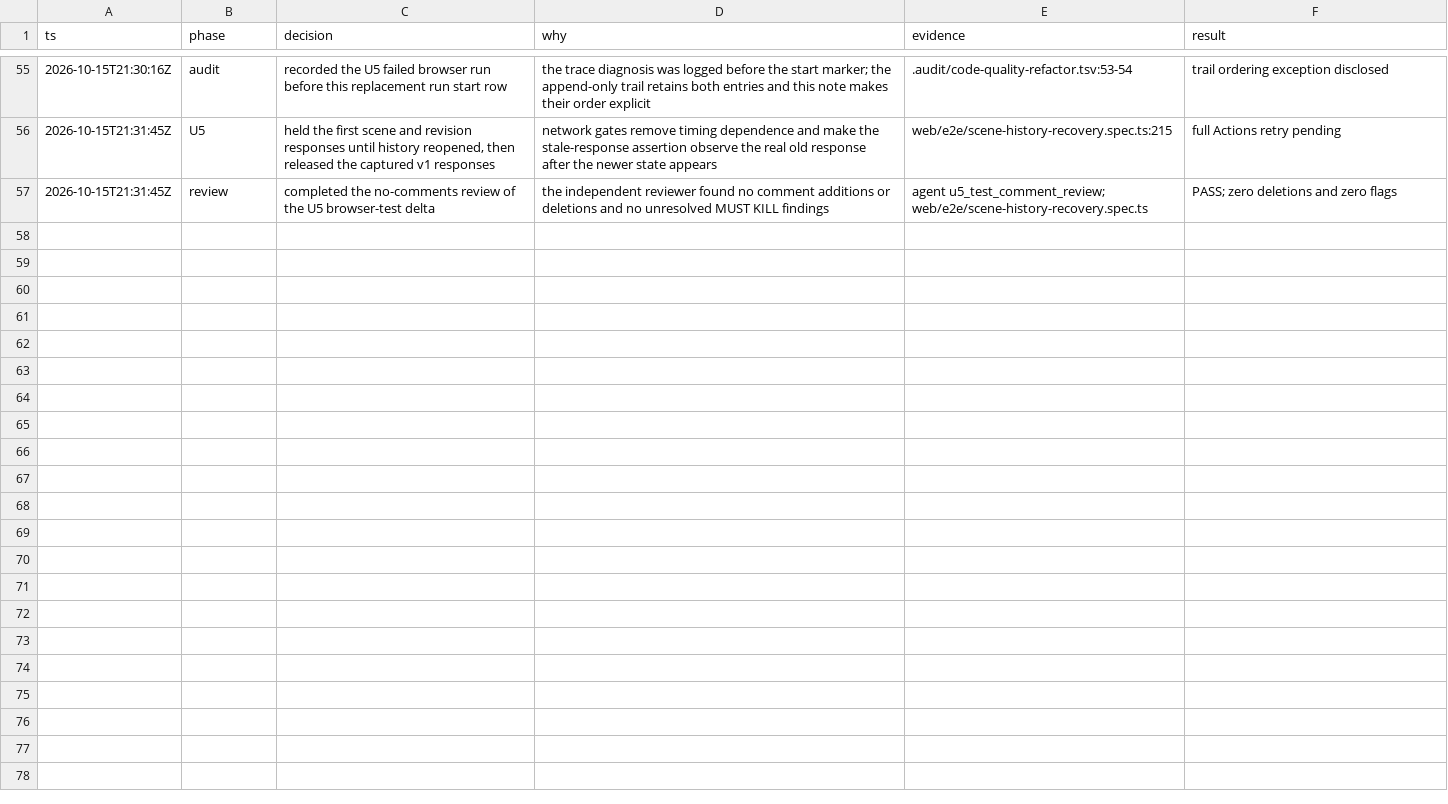
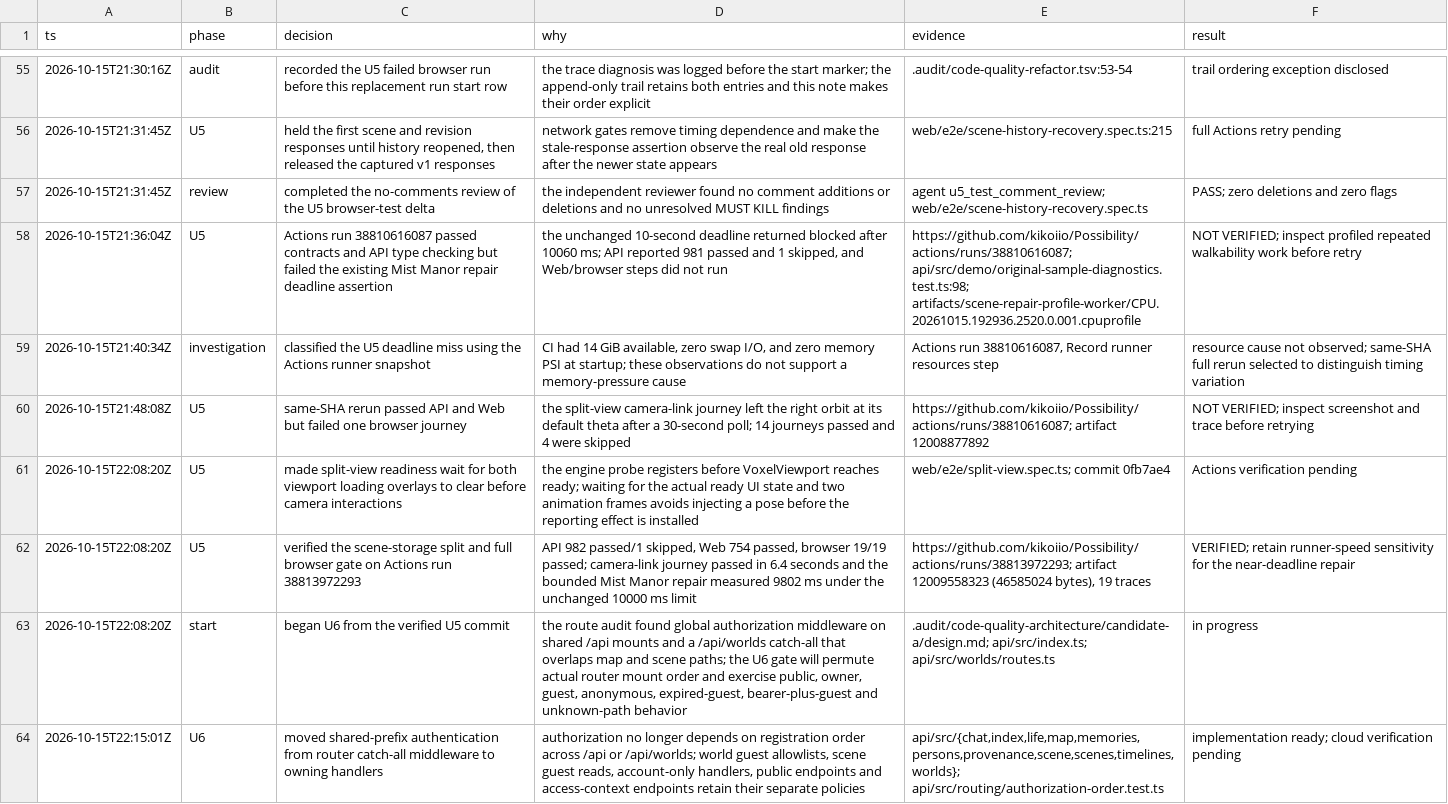
Before and after one commit to kikoiio/Possibility, a TSV file: .audit/code-quality-refactor.tsv, drawn as a sheet; only a part is shown, gaps mark what is left out; the diff names each change by its address in the sheet, - before the commit and + after, or states it on an @@ line.

Commit message:
refactor: scope API auth to owning routes

```diff
--- a/.audit/code-quality-refactor.tsv
+++ b/.audit/code-quality-refactor.tsv
+row 58: 2026-10-15T21:36:04Z | U5 | Actions run 38810616087 passed contracts and API type checking but failed the existing Mist Manor repair deadline assertion | the unchanged 10-second deadline returned blocked after 10060 ms; API reported 981 passed and 1 skipped, and Web/browser steps did not run | https://github.com/kikoiio/Possibility/actions/runs/38810616087; api/src/demo/original-sample-diagnostics.test.ts:98; artifacts/scene-repair-profile-worker/CPU.20261015.192936.2520.0.001.cpuprofile | NOT VERIFIED; inspect profiled repeated walkability work before retry
+row 59: 2026-10-15T21:40:34Z | investigation | classified the U5 deadline miss using the Actions runner snapshot | CI had 14 GiB available, zero swap I/O, and zero memory PSI at startup; these observations do not support a memory-pressure cause | Actions run 38810616087, Record runner resources step | resource cause not observed; same-SHA full rerun selected to distinguish timing variation
+row 60: 2026-10-15T21:48:08Z | U5 | same-SHA rerun passed API and Web but failed one browser journey | the split-view camera-link journey left the right orbit at its default theta after a 30-second poll; 14 journeys passed and 4 were skipped | https://github.com/kikoiio/Possibility/actions/runs/38810616087; artifact 12008877892 | NOT VERIFIED; inspect screenshot and trace before retrying
+row 61: 2026-10-15T22:08:20Z | U5 | made split-view readiness wait for both viewport loading overlays to clear before camera interactions | the engine probe registers before VoxelViewport reaches ready; waiting for the actual ready UI state and two animation frames avoids injecting a pose before the reporting effect is installed | web/e2e/split-view.spec.ts; commit 0fb7ae4 | Actions verification pending
+row 62: 2026-10-15T22:08:20Z | U5 | verified the scene-storage split and full browser gate on Actions run 38813972293 | API 982 passed/1 skipped, Web 754 passed, browser 19/19 passed; camera-link journey passed in 6.4 seconds and the bounded Mist Manor repair measured 9802 ms under the unchanged 10000 ms limit | https://github.com/kikoiio/Possibility/actions/runs/38813972293; artifact 12009558323 (46585024 bytes), 19 traces | VERIFIED; retain runner-speed sensitivity for the near-deadline repair
+row 63: 2026-10-15T22:08:20Z | start | began U6 from the verified U5 commit | the route audit found global authorization middleware on shared /api mounts and a /api/worlds catch-all that overlaps map and scene paths; the U6 gate will permute actual router mount order and exercise public, owner, guest, anonymous, expired-guest, bearer-plus-guest and unknown-path behavior | .audit/code-quality-architecture/candidate-a/design.md; api/src/index.ts; api/src/worlds/routes.ts | in progress
+row 64: 2026-10-15T22:15:01Z | U6 | moved shared-prefix authentication from router catch-all middleware to owning handlers | authorization no longer depends on registration order across /api or /api/worlds; world guest allowlists, scene guest reads, account-only handlers, public endpoints and access-context endpoints retain their separate policies | api/src/{chat,index,life,map,memories,persons,provenance,scene,scenes,timelines,worlds}; api/src/routing/authorization-order.test.ts | implementation ready; cloud verification pending
```
Also changed, not shown: 15 other files.
